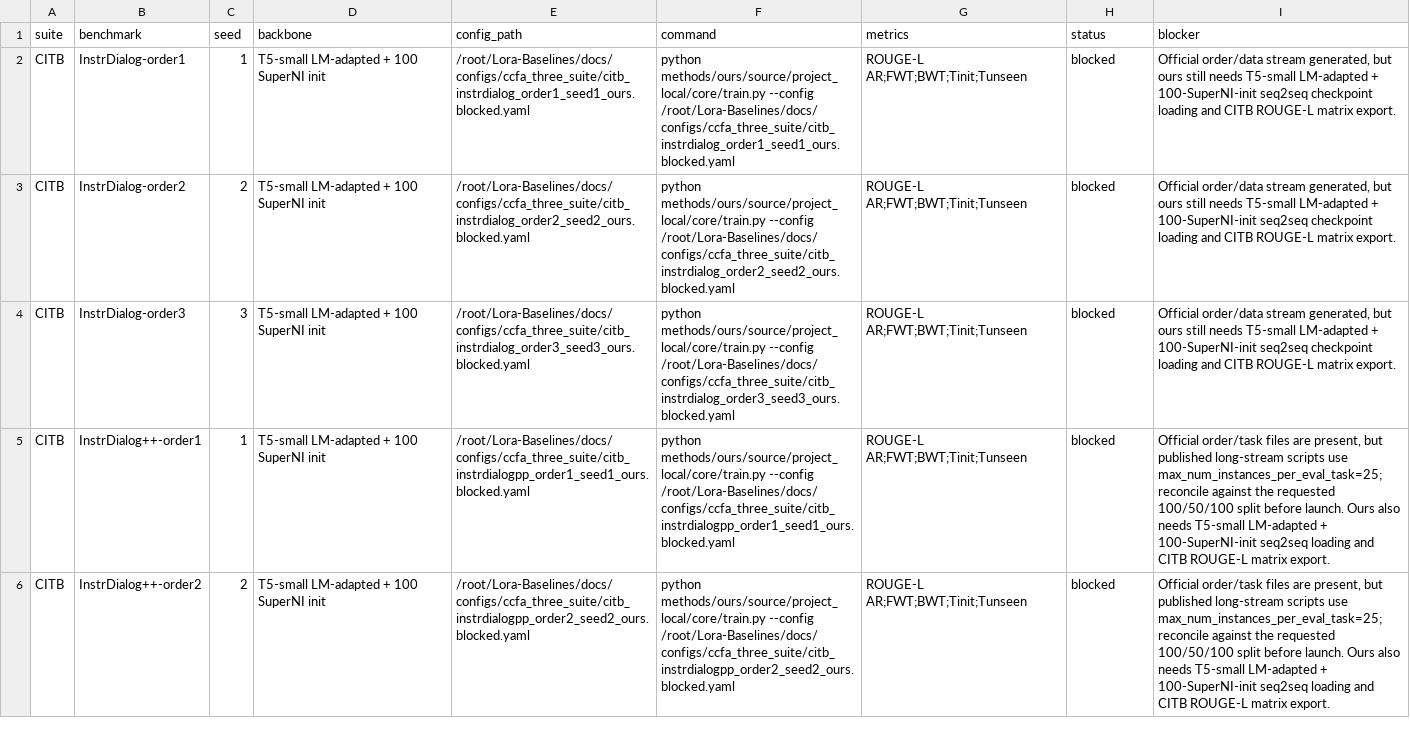
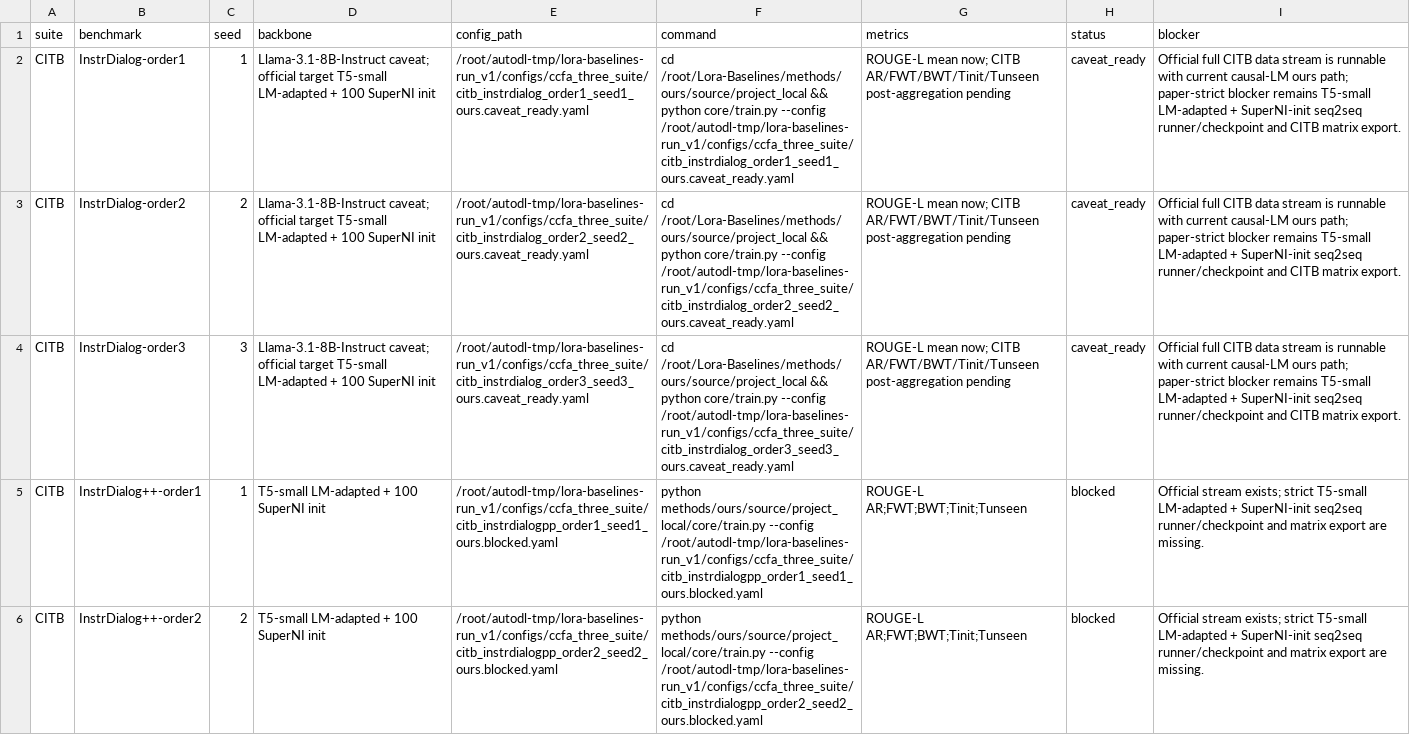
Before and after one commit to SelinaMai-source/Lora-Baselines, a CSV file: docs/ccfa_three_suite_manifest.csv, drawn as a sheet; only a part is shown; the diff covers the shown part only; the diff names each change by its address in the sheet, - before the commit and + after, or states it on an @@ line.

```diff
--- a/docs/ccfa_three_suite_manifest.csv
+++ b/docs/ccfa_three_suite_manifest.csv
-D2:D4 (backbone): T5-small LM-adapted…
+D2:D4 (backbone): Llama-3.1-8B-Instruct caveat; official target T5-small LM-adapted…
-E2 (config_path): /root/Lora-Baselines/docs/configs/ccfa_three_suite/citb_instrdialog_order1_seed1_ours.blocked.yaml
+E2 (config_path): /root/autodl-tmp/lora-baselines-run_v1/configs/ccfa_three_suite/citb_instrdialog_order1_seed1_ours.caveat_ready.yaml
-F2 (command): python methods/ours/source/project_local/core/train.py --config /root/Lora-Baselines/docs/configs/ccfa_three_suite/citb_instrdialog_order1_seed1_ours.blocked.yaml
+F2 (command): cd /root/Lora-Baselines/methods/ours/source/project_local && python core/train.py --config /root/autodl-tmp/lora-baselines-run_v1/configs/ccfa_three_suite/citb_instrdialog_order1_seed1_ours.caveat_ready.yaml
-G2:G4 (metrics): ROUGE-L AR;FWT;BWT;Tinit;Tunseen
+G2:G4 (metrics): ROUGE-L mean now; CITB AR/FWT/BWT/Tinit/Tunseen post-aggregation pending
-H2:H4 (status): blocked
+H2:H4 (status): caveat_ready
-I2:I4 (blocker): Official order/data stream generated, but ours still needs T5-small LM-adapted + 100-SuperNI-init seq2seq checkpoint loading and CITB ROUGE-L matrix export.
+I2:I4 (blocker): Official full CITB data stream is runnable with current causal-LM ours path; paper-strict blocker remains T5-small LM-adapted + SuperNI-init seq2seq runner/checkpoint and CITB matrix export.
-E3 (config_path): /root/Lora-Baselines/docs/configs/ccfa_three_suite/citb_instrdialog_order2_seed2_ours.blocked.yaml
+E3 (config_path): /root/autodl-tmp/lora-baselines-run_v1/configs/ccfa_three_suite/citb_instrdialog_order2_seed2_ours.caveat_ready.yaml
-F3 (command): python methods/ours/source/project_local/core/train.py --config /root/Lora-Baselines/docs/configs/ccfa_three_suite/citb_instrdialog_order2_seed2_ours.blocked.yaml
+F3 (command): cd /root/Lora-Baselines/methods/ours/source/project_local && python core/train.py --config /root/autodl-tmp/lora-baselines-run_v1/configs/ccfa_three_suite/citb_instrdialog_order2_seed2_ours.caveat_ready.yaml
-E4 (config_path): /root/Lora-Baselines/docs/configs/ccfa_three_suite/citb_instrdialog_order3_seed3_ours.blocked.yaml
+E4 (config_path): /root/autodl-tmp/lora-baselines-run_v1/configs/ccfa_three_suite/citb_instrdialog_order3_seed3_ours.caveat_ready.yaml
-F4 (command): python methods/ours/source/project_local/core/train.py --config /root/Lora-Baselines/docs/configs/ccfa_three_suite/citb_instrdialog_order3_seed3_ours.blocked.yaml
+F4 (command): cd /root/Lora-Baselines/methods/ours/source/project_local && python core/train.py --config /root/autodl-tmp/lora-baselines-run_v1/configs/ccfa_three_suite/citb_instrdialog_order3_seed3_ours.caveat_ready.yaml
-E5 (config_path): /root/Lora-Baselines/docs/configs/ccfa_three_suite/citb_instrdialogpp_order1_seed1_ours.blocked.yaml
+E5 (config_path): /root/autodl-tmp/lora-baselines-run_v1/configs/ccfa_three_suite/citb_instrdialogpp_order1_seed1_ours.blocked.yaml
-F5 (command): …methods/ours/source/project_local/core/train.py --config /root/Lora-Baselines/docs/configs/ccfa_three_suite/citb_instrdialogpp_order1_seed1_ours.blocked.yaml
+F5 (command): …methods/ours/source/project_local/core/train.py --config /root/autodl-tmp/lora-baselines-run_v1/configs/ccfa_three_suite/citb_instrdialogpp_order1_seed1_ours.blocked.yaml
-I5:I6 (blocker): Official order/task files are present, but published long-stream scripts use max_num_instances_per_eval_task=25; reconcile against the requested 100/50/100 split before launch. Ours also needs T5-small LM-adapted + 100-SuperNI-init seq2seq loading and CITB ROUGE-L matrix export.
+I5:I6 (blocker): Official stream exists; strict T5-small LM-adapted + SuperNI-init seq2seq runner/checkpoint and matrix export are missing.
-E6 (config_path): /root/Lora-Baselines/docs/configs/ccfa_three_suite/citb_instrdialogpp_order2_seed2_ours.blocked.yaml
+E6 (config_path): /root/autodl-tmp/lora-baselines-run_v1/configs/ccfa_three_suite/citb_instrdialogpp_order2_seed2_ours.blocked.yaml
-F6 (command): …methods/ours/source/project_local/core/train.py --config /root/Lora-Baselines/docs/configs/ccfa_three_suite/citb_instrdialogpp_order2_seed2_ours.blocked.yaml
+F6 (command): …methods/ours/source/project_local/core/train.py --config /root/autodl-tmp/lora-baselines-run_v1/configs/ccfa_three_suite/citb_instrdialogpp_order2_seed2_ours.blocked.yaml
```
Also changed, not shown: 30 edited cells elsewhere in this file, 3 other files.
